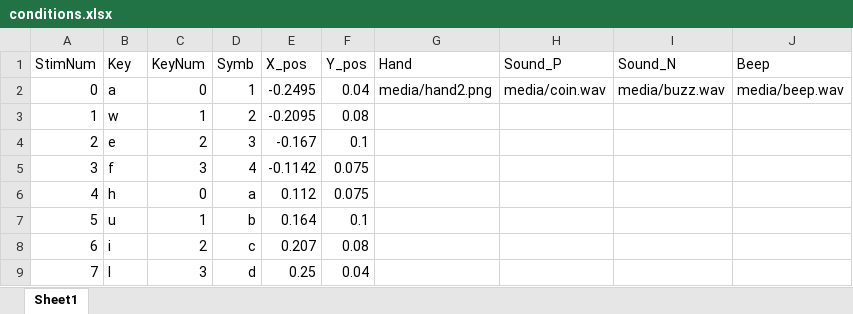
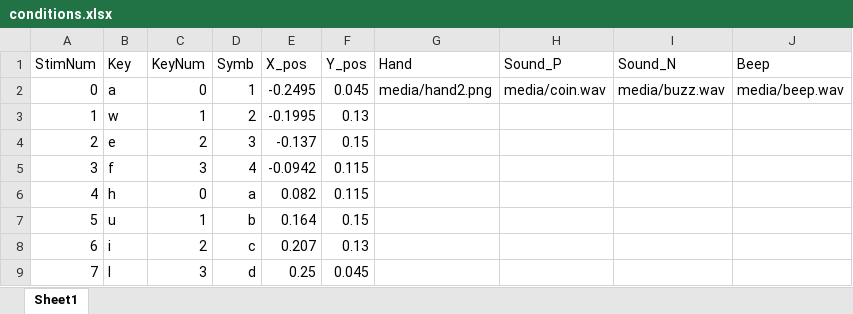
Before and after one commit to YueDu-Science/AVMA_Size, an Excel workbook: conditions.xlsx, sheet Sheet1, drawn as a sheet; values as stored, in another font and other column widths than the file's, no borders; the diff names each change by its address in the sheet, - before the commit and + after, or states it on an @@ line.

Commit message:
'stim-height'

```diff
--- a/conditions.xlsx (sheet Sheet1)
+++ b/conditions.xlsx (sheet Sheet1)
-F2 (Y_pos): 0.04
+F2 (Y_pos): 0.045
-E3 (X_pos): -0.2095
+E3 (X_pos): -0.1995
-F3 (Y_pos): 0.08
+F3 (Y_pos): 0.13
-E4 (X_pos): -0.167
+E4 (X_pos): -0.137
-F4 (Y_pos): 0.1
+F4 (Y_pos): 0.15
-E5 (X_pos): -0.1142
+E5 (X_pos): -0.0942
-F5:F6 (Y_pos): 0.075
+F5:F6 (Y_pos): 0.115
-E6 (X_pos): 0.112
+E6 (X_pos): 0.082
-F7 (Y_pos): 0.1
+F7 (Y_pos): 0.15
-F8 (Y_pos): 0.08
+F8 (Y_pos): 0.13
-F9 (Y_pos): 0.04
+F9 (Y_pos): 0.045
```
